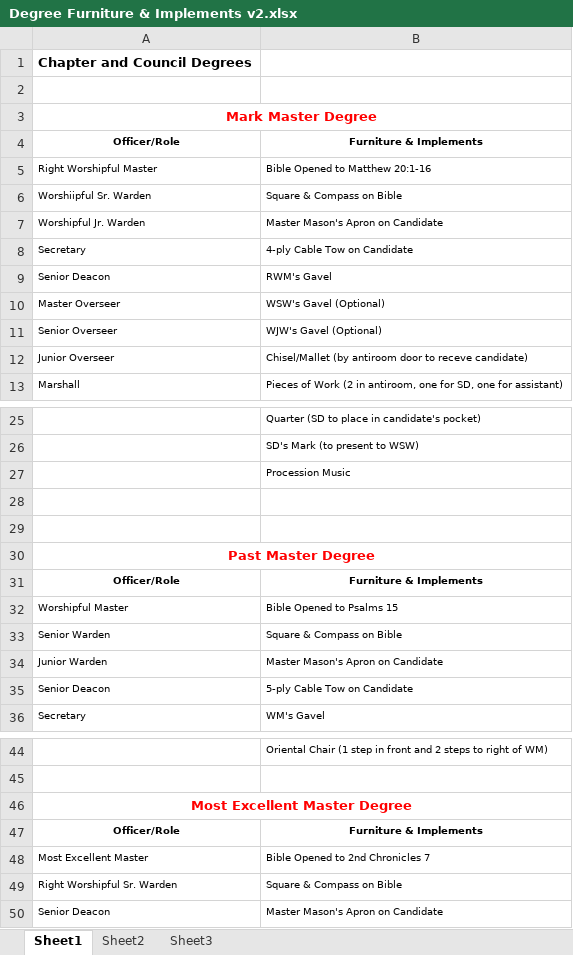
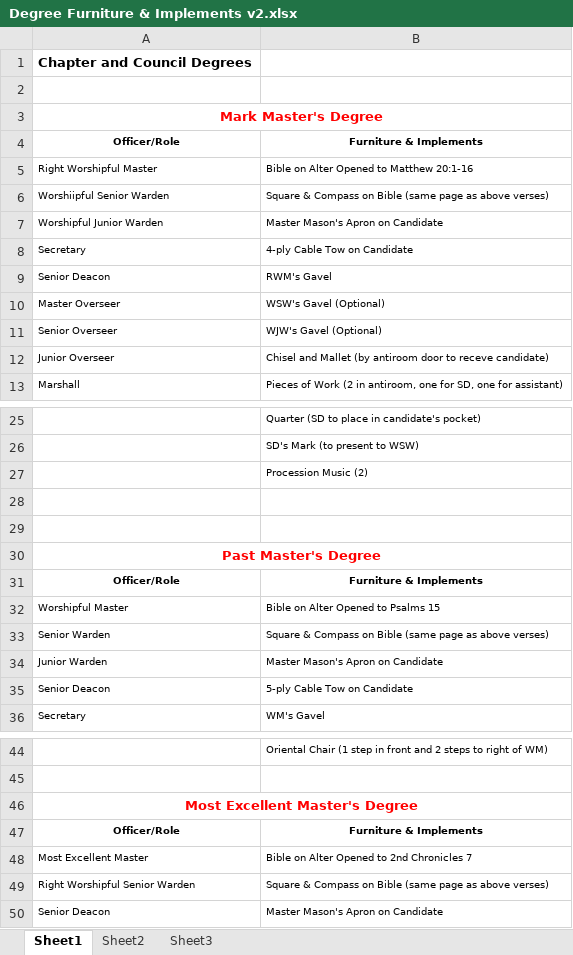
Before and after one commit to NealAddy/NealAddy.github.io, an Excel workbook: pub/Masonic/Degree Furniture & Implements v2.xlsx, sheet Sheet1, drawn as a sheet; only a part is shown, gaps mark what is left out; values as stored, in another font and other column widths than the file's, no borders; removed rows and columns are numbered as before the commit, all else as after; the diff covers the shown part only; the diff names each change by its address in the sheet, - before the commit and + after, or states it on an @@ line.

```diff
--- a/pub/Masonic/Degree Furniture & Implements v2.xlsx (sheet Sheet1)
+++ b/pub/Masonic/Degree Furniture & Implements v2.xlsx (sheet Sheet1)
-A3: Mark Master Degree
+A3: Mark Master's Degree
-B5: Bible Opened to Matthew 20:1-16
+B5: Bible on Alter Opened to Matthew 20:1-16
-row 6: Worshiipful Sr. Warden | Square & Compass on Bible
+row 6: Worshiipful Senior Warden | Square & Compass on Bible (same page as above verses)
-A7: Worshipful Jr. Warden
+A7: Worshipful Junior Warden
-B12: Chisel/Mallet (by antiroom…
+B12: Chisel and Mallet (by antiroom…
-B27: Procession Music
+B27: Procession Music (2)
-A30: Past Master Degree
+A30: Past Master's Degree
-B32: Bible Opened to Psalms 15
+B32: Bible on Alter Opened to Psalms 15
-B33: Square & Compass on Bible
+B33: Square & Compass on Bible (same page as above verses)
-A46: Most Excellent Master Degree
+A46: Most Excellent Master's Degree
-B48: Bible Opened to 2nd Chronicles 7
+B48: Bible on Alter Opened to 2nd Chronicles 7
-row 49: Right Worshipful Sr. Warden | Square & Compass on Bible
+row 49: Right Worshipful Senior Warden | Square & Compass on Bible (same page as above verses)
```
Also changed, not shown: 9 edited cells and cell formats elsewhere in this sheet, 1 other file.
